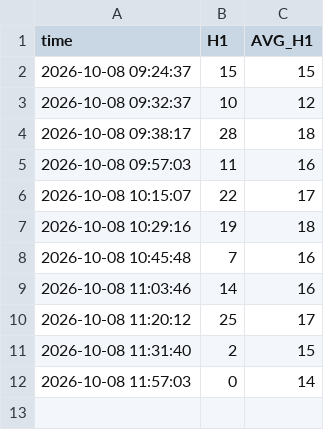
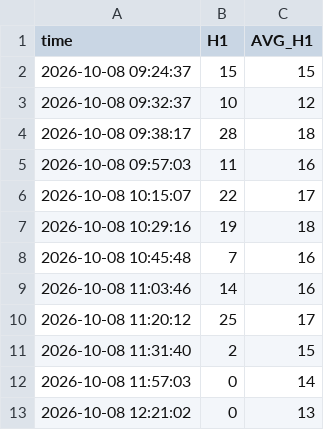
Before and after one commit to bigdatainterview18-cmyk/nifty50, a CSV file: docs/H1_avg/nifty_h1_percentage_log_2026-10-08.csv, drawn as a sheet; the diff names each change by its address in the sheet, - before the commit and + after, or states it on an @@ line.

```diff
--- a/docs/H1_avg/nifty_h1_percentage_log_2026-10-08.csv
+++ b/docs/H1_avg/nifty_h1_percentage_log_2026-10-08.csv
+row 13: 2026-10-08 12:21:02 | 0 | 13
```
Also changed, not shown: 1 other file.
